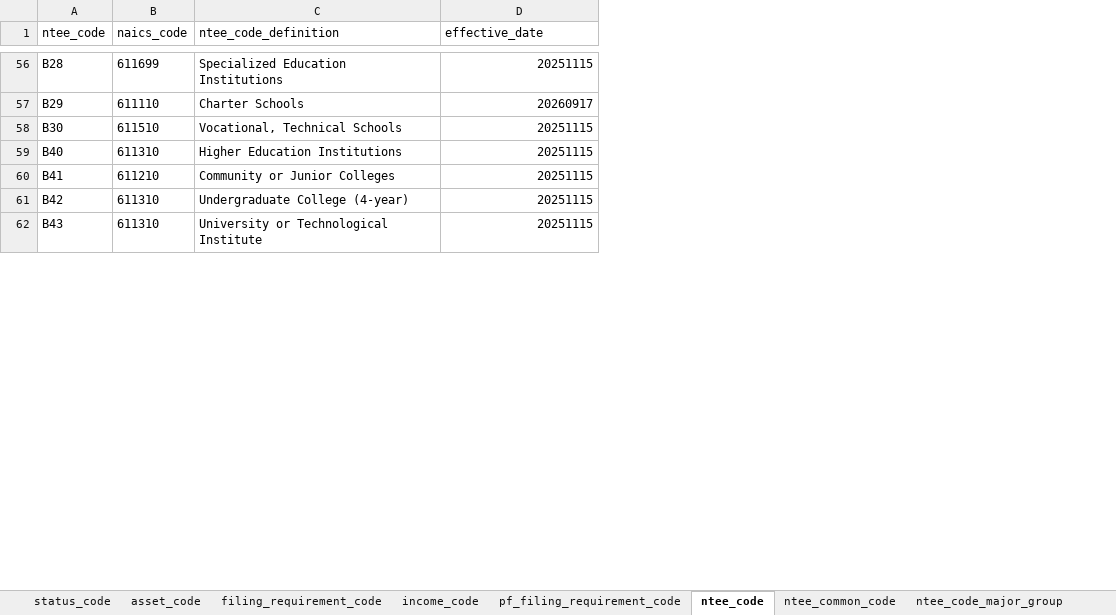
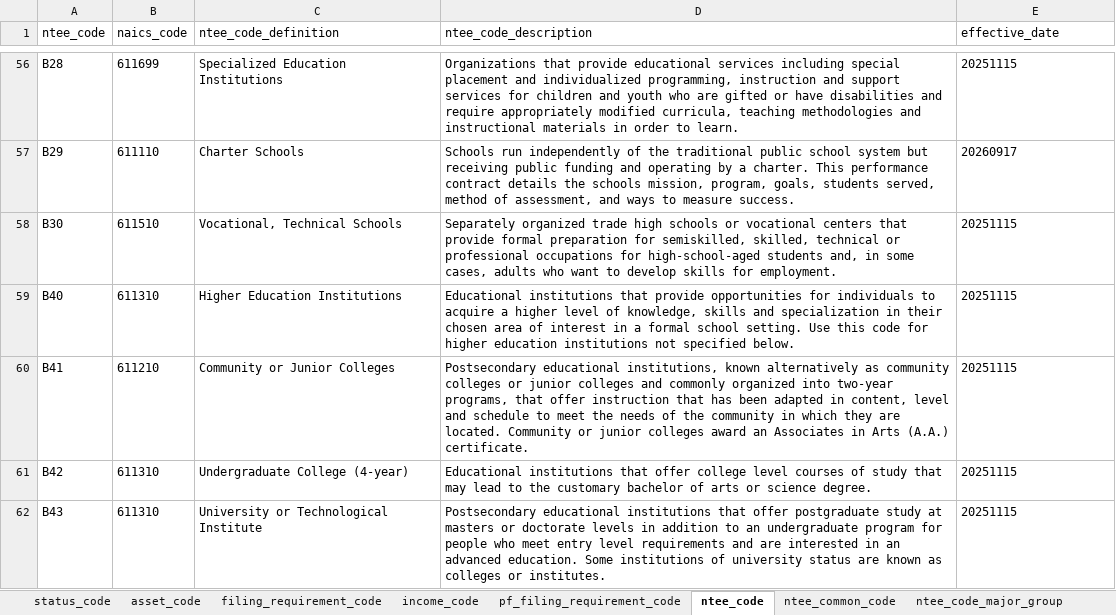
Before and after one commit to UrbanInstitute/nccs-data-bmf, an Excel workbook: data/lookup/bmf_code_lookup.xlsx, sheet ntee_code, drawn as a sheet; only a part is shown, gaps mark what is left out; values as stored, in another font and other column widths than the file's, no borders; addresses are those after the commit; the diff covers the shown part only; the diff names each change by its address in the sheet, - before the commit and + after, or states it on an @@ line.

```diff
--- a/data/lookup/bmf_code_lookup.xlsx (sheet ntee_code)
+++ b/data/lookup/bmf_code_lookup.xlsx (sheet ntee_code)
+column D (ntee_code_description), rows 56-62: Organizations that provide educational services including special placement and individualized programming, instruction and support services for children and youth who are gifted or have disabilities and require appropriately modified curricula, teaching methodologies and instructional materials in order to learn. | Schools run independently of the traditional public school system but receiving public funding and operating by a charter. This performance contract details the schools mission, program, goals, students served, method of assessment, and ways to measure success. | Separately organized trade high schools or vocational centers that provide formal preparation for semiskilled, skilled, technical or professional occupations for high-school-aged students and, in some cases, adults who want to develop skills for employment. | Educational institutions that provide opportunities for individuals to acquire a higher level of knowledge, skills and specialization in their chosen area of interest in a formal school setting. Use this code for higher education institutions not specified below. | Postsecondary educational institutions, known alternatively as community colleges or junior colleges and commonly organized into two-year programs, that offer instruction that has been adapted in content, level and schedule to meet the needs of the community in which they are located. Community or junior colleges award an Associates in Arts (A.A.) certificate. | Educational institutions that offer college level courses of study that may lead to the customary bachelor of arts or science degree. | Postsecondary educational institutions that offer postgraduate study at masters or doctorate levels in addition to an undergraduate program for people who meet entry level requirements and are interested in an advanced education. Some institutions of university status are known as colleges or institutes.
-E56:E62 alignment: right
+E56:E62 alignment: left
```
Also changed, not shown: 34 edited cells and cell formats elsewhere in this sheet, 5 other files.
